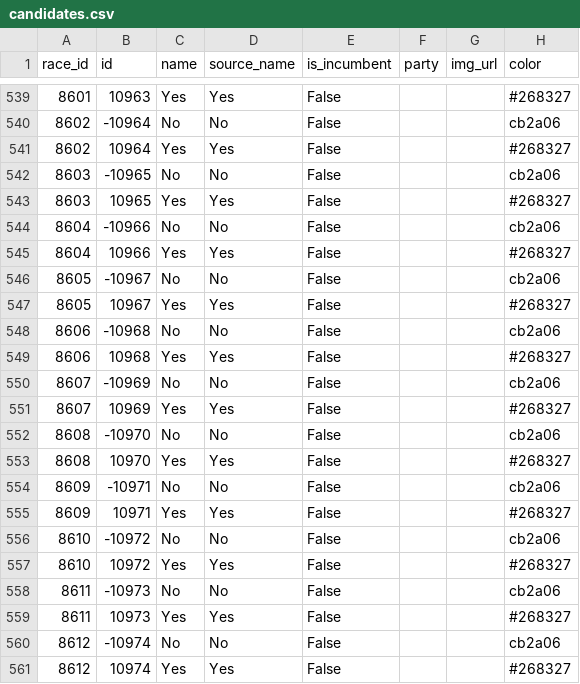
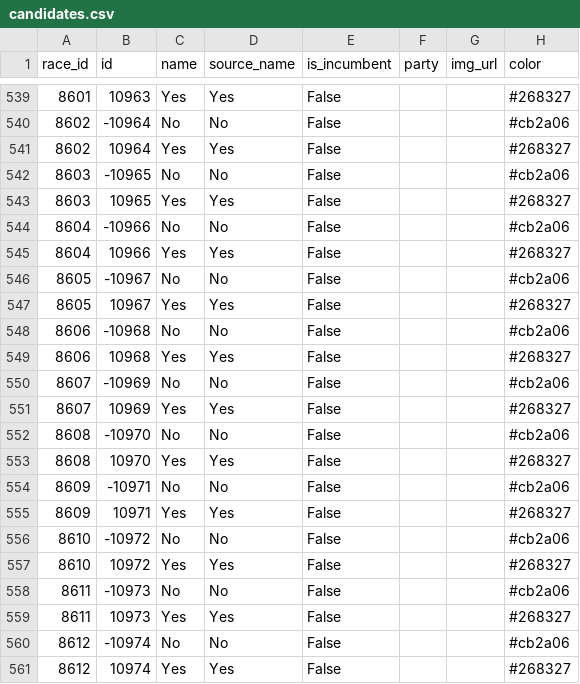
Before and after one commit to rji-futures-lab/vooc-election-results, a CSV file: metadata/candidates.csv, drawn as a sheet; only a part is shown, gaps mark what is left out; the diff covers the shown part only.

Commit message:
fix color code

```diff
--- a/metadata/candidates.csv
+++ b/metadata/candidates.csv
@@ -539,23 +539,23 @@ race_id,id,name,source_name,is_incumbent,party,img_url,color
 8601,10963,Yes,Yes,False,,,#268327
-8602,-10964,No,No,False,,,cb2a06
+8602,-10964,No,No,False,,,#cb2a06
 8602,10964,Yes,Yes,False,,,#268327
-8603,-10965,No,No,False,,,cb2a06
+8603,-10965,No,No,False,,,#cb2a06
 8603,10965,Yes,Yes,False,,,#268327
-8604,-10966,No,No,False,,,cb2a06
+8604,-10966,No,No,False,,,#cb2a06
 8604,10966,Yes,Yes,False,,,#268327
-8605,-10967,No,No,False,,,cb2a06
+8605,-10967,No,No,False,,,#cb2a06
 8605,10967,Yes,Yes,False,,,#268327
-8606,-10968,No,No,False,,,cb2a06
+8606,-10968,No,No,False,,,#cb2a06
 8606,10968,Yes,Yes,False,,,#268327
-8607,-10969,No,No,False,,,cb2a06
+8607,-10969,No,No,False,,,#cb2a06
 8607,10969,Yes,Yes,False,,,#268327
-8608,-10970,No,No,False,,,cb2a06
+8608,-10970,No,No,False,,,#cb2a06
 8608,10970,Yes,Yes,False,,,#268327
-8609,-10971,No,No,False,,,cb2a06
+8609,-10971,No,No,False,,,#cb2a06
 8609,10971,Yes,Yes,False,,,#268327
-8610,-10972,No,No,False,,,cb2a06
+8610,-10972,No,No,False,,,#cb2a06
 8610,10972,Yes,Yes,False,,,#268327
-8611,-10973,No,No,False,,,cb2a06
+8611,-10973,No,No,False,,,#cb2a06
 8611,10973,Yes,Yes,False,,,#268327
-8612,-10974,No,No,False,,,cb2a06
+8612,-10974,No,No,False,,,#cb2a06
 8612,10974,Yes,Yes,False,,,#268327
```
Also changed, not shown: 14 edited cells elsewhere in this file, 4 other files.
